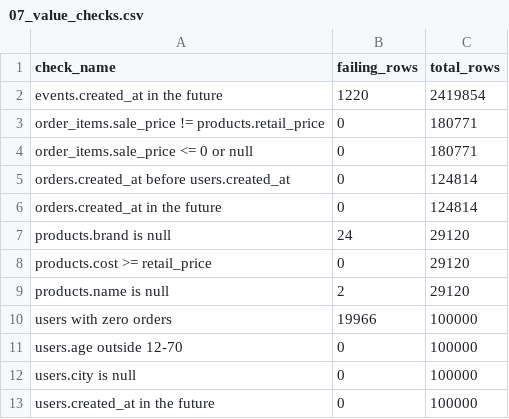
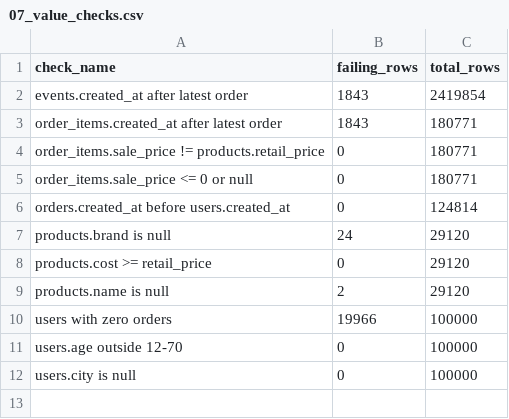
Before and after one commit to kinjalbagal/ecommerce-customer-revenue-analytics, a CSV file: analysis/outputs/profiling/07_value_checks.csv, drawn as a sheet.

Commit message:
Add documentation, Tableau specification and final analysis outputs

```diff
--- a/analysis/outputs/profiling/07_value_checks.csv
+++ b/analysis/outputs/profiling/07_value_checks.csv
@@ -1,3 +1,4 @@
 check_name,failing_rows,total_rows
-events.created_at in the future,1220,2419854
+events.created_at after latest order,1843,2419854
+order_items.created_at after latest order,1843,180771
 order_items.sale_price != products.retail_price,0,180771
@@ -5,3 +6,2 @@ order_items.sale_price <= 0 or null,0,180771
 orders.created_at before users.created_at,0,124814
-orders.created_at in the future,0,124814
 products.brand is null,24,29120
@@ -12,2 +12 @@ users.age outside 12-70,0,100000
 users.city is null,0,100000
-users.created_at in the future,0,100000
```
Also changed, not shown: analysis/outputs/06_days_between_purchases.csv, analysis/outputs/10_rfm_segments.csv, 27 other files.
